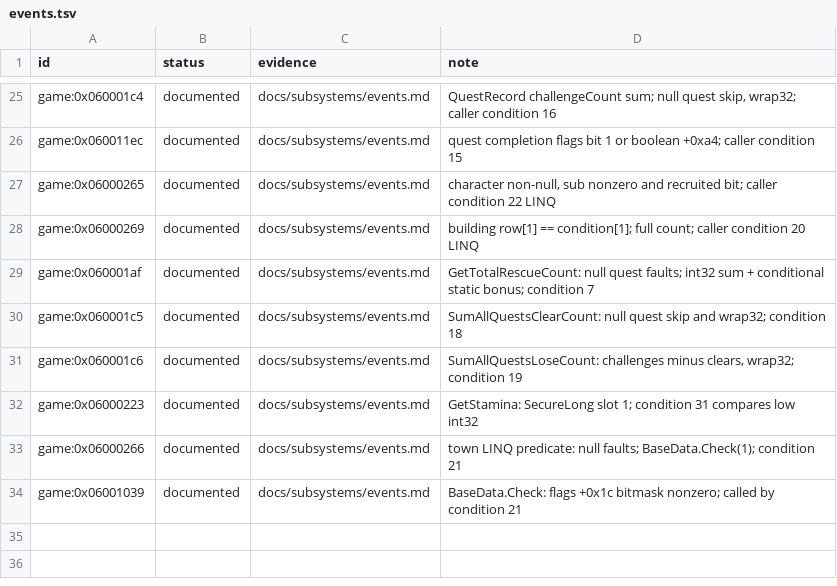
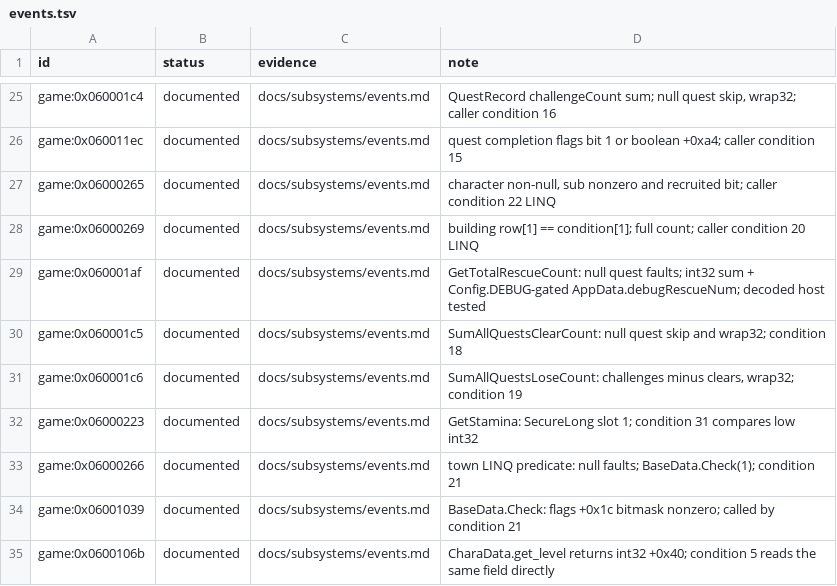
Before and after one commit to Tim-campy/magicians-saga-port, a TSV file: re/status/events.tsv, drawn as a sheet; only a part is shown, gaps mark what is left out.

```diff
--- a/re/status/events.tsv
+++ b/re/status/events.tsv
@@ -28,3 +28,3 @@ game:0x06000265	documented	docs/subsystems/events.md	character non-null, sub non
 game:0x06000269	documented	docs/subsystems/events.md	building row[1] == condition[1]; full count; caller condition 20 LINQ
-game:0x060001af	documented	docs/subsystems/events.md	GetTotalRescueCount: null quest faults; int32 sum + conditional static bonus; condition 7
+game:0x060001af	documented	docs/subsystems/events.md	GetTotalRescueCount: null quest faults; int32 sum + Config.DEBUG-gated AppData.debugRescueNum; decoded host tested
 game:0x060001c5	documented	docs/subsystems/events.md	SumAllQuestsClearCount: null quest skip and wrap32; condition 18
@@ -34 +34,2 @@ game:0x06000266	documented	docs/subsystems/events.md	town LINQ predicate: null f
 game:0x06001039	documented	docs/subsystems/events.md	BaseData.Check: flags +0x1c bitmask nonzero; called by condition 21
+game:0x0600106b	documented	docs/subsystems/events.md	CharaData.get_level returns int32 +0x40; condition 5 reads the same field directly
```
Also changed, not shown: re/functions.csv, 6 other files.
